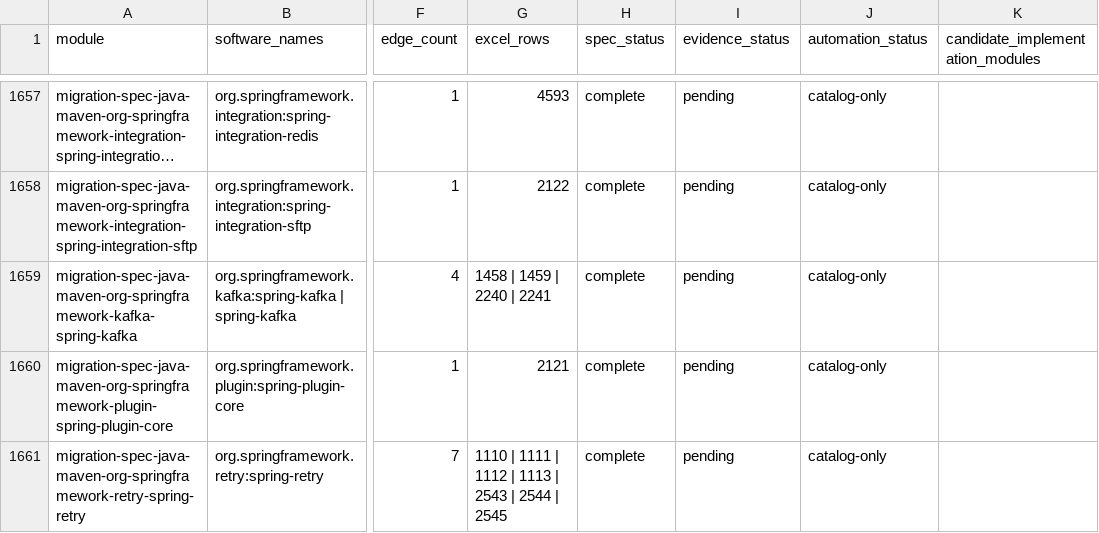
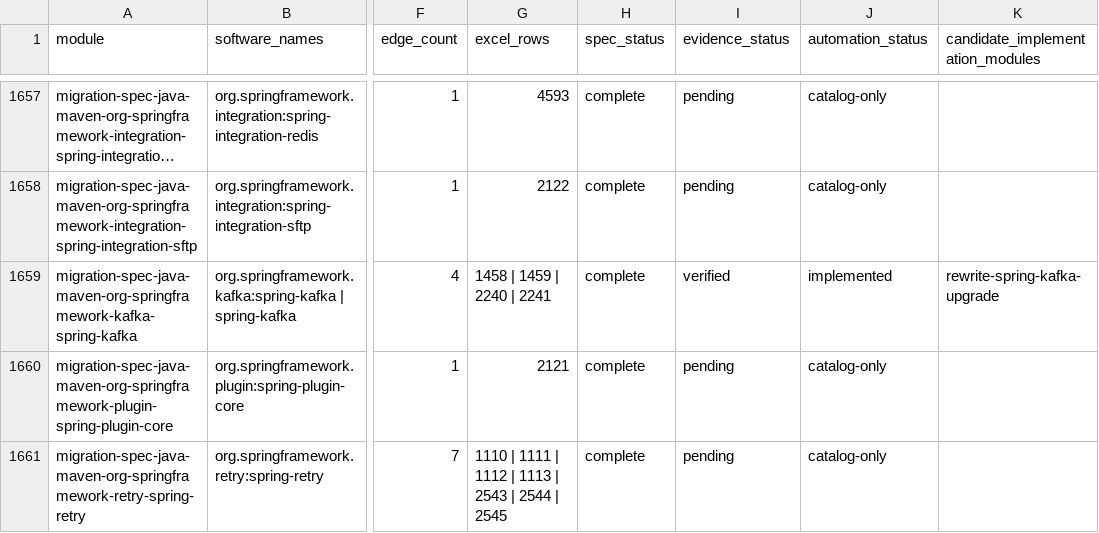
Before and after one commit to ShijunDeng/rewrite-fastjson-to-jackson, a CSV file: docs/workbook-module-index.csv, drawn as a sheet; only a part is shown, gaps mark what is left out; long unchanged cells end in …; the diff names each change by its address in the sheet, - before the commit and + after, or states it on an @@ line.

Commit message:
Add Spring Kafka 3.3.15 migration

```diff
--- a/docs/workbook-module-index.csv
+++ b/docs/workbook-module-index.csv
-I1659 (evidence_status): pending
+I1659 (evidence_status): verified
-J1659 (automation_status): catalog-only
+J1659 (automation_status): implemented
-K1659 (candidate_implementation_modules): (empty)
+K1659 (candidate_implementation_modules): rewrite-spring-kafka-upgrade
```
Also changed, not shown: 27 other files.
